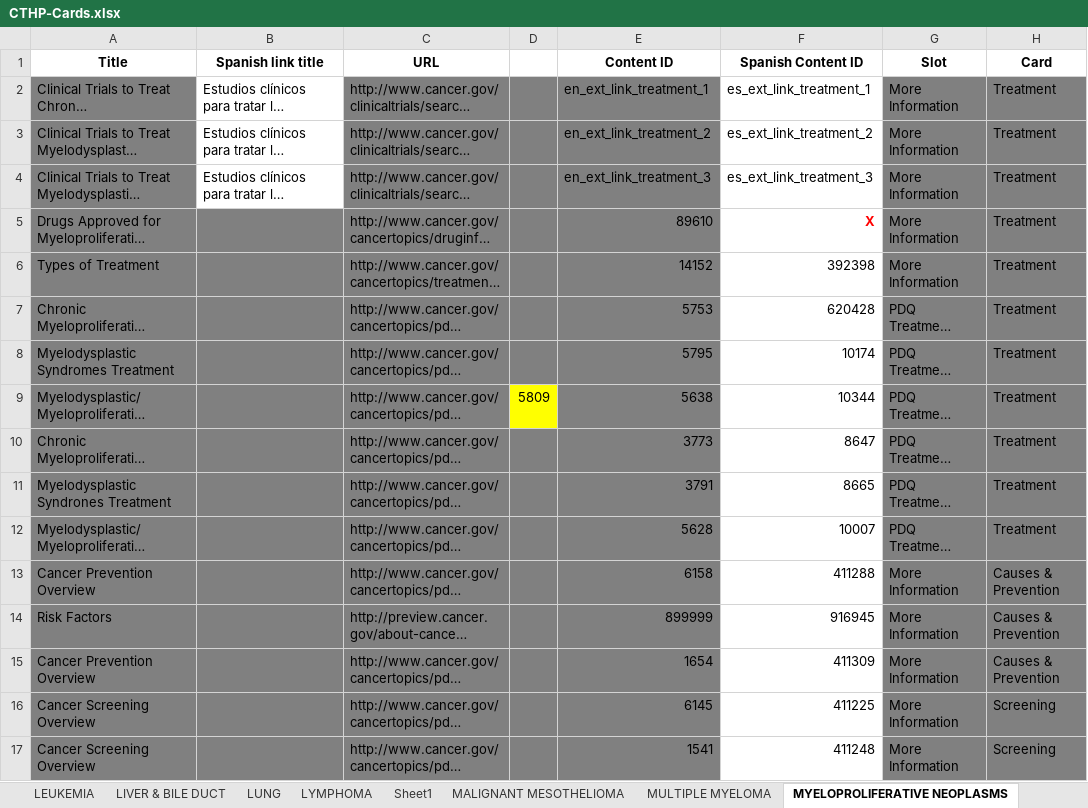
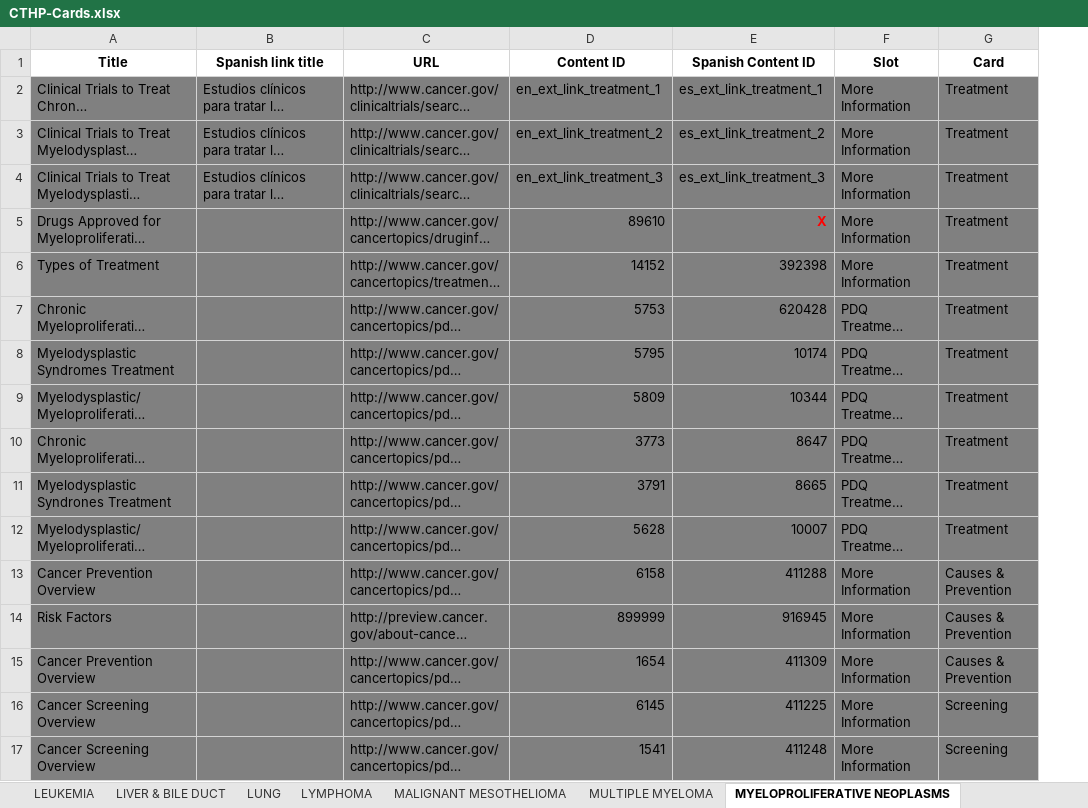
Before and after one commit to NCIOCPL/wcms-daisy, an Excel workbook: Daisy-xls/IA/CTHP-Cards.xlsx, sheet MYELOPROLIFERATIVE NEOPLASMS, drawn as a sheet; only a part is shown; long unchanged cells end in …; values as stored, in another font and other column widths than the file's, no borders; removed rows and columns are numbered as before the commit, all else as after; the diff names each change by its address in the sheet, - before the commit and + after, or states it on an @@ line.

```diff
--- a/Daisy-xls/IA/CTHP-Cards.xlsx (sheet MYELOPROLIFERATIVE NEOPLASMS)
+++ b/Daisy-xls/IA/CTHP-Cards.xlsx (sheet MYELOPROLIFERATIVE NEOPLASMS)
-sheet tab: Sheet1
-column D, row 9: 5809
-B2:B4 fill: none
+B2:B4 fill: #808080
-E2:E17 fill: none
+E2:E17 fill: #808080
-D9 (Content ID): 5638
+D9 (Content ID): 5809
```
Also changed, not shown: sheet PROSTATE, sheet OVARIAN, sheet NEUROBLASTOMA, sheet UTERINE, sheet TESTICULAR, sheet PANCREATIC, 23 more sheets, other sheet tabs, 7 other files.
